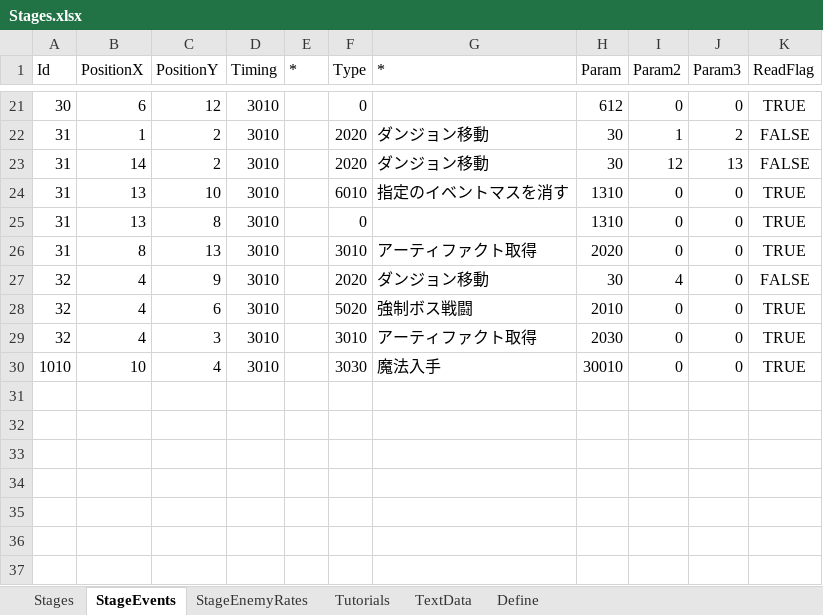
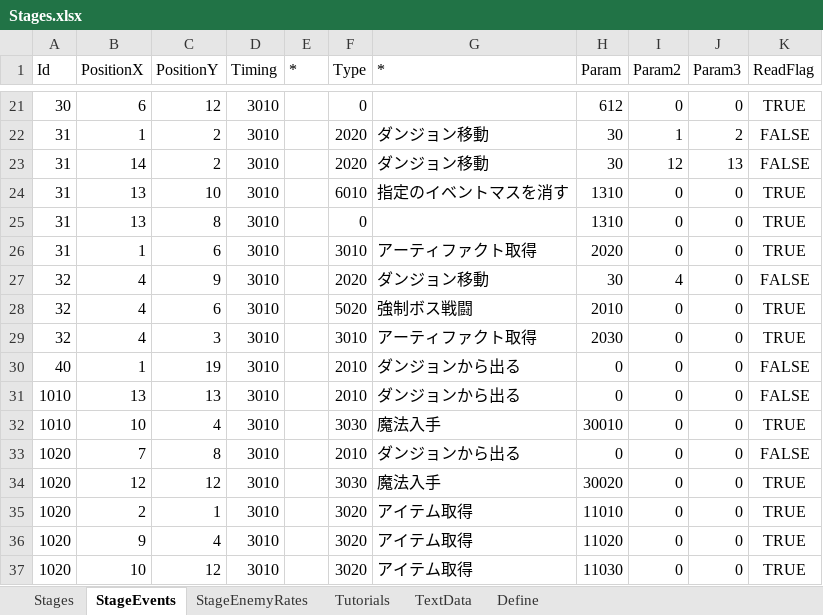
Before and after one commit to seedsclaft/hibikakeut, an Excel workbook: Assets/Data/Stages.xlsx, sheet StageEvents, drawn as a sheet; only a part is shown, gaps mark what is left out; values as stored, in another font and other column widths than the file's, no borders; the diff names each change by its address in the sheet, - before the commit and + after, or states it on an @@ line.

```diff
--- a/Assets/Data/Stages.xlsx (sheet StageEvents)
+++ b/Assets/Data/Stages.xlsx (sheet StageEvents)
-B26 (PositionX): 8
+B26 (PositionX): 1
-C26 (PositionY): 13
+C26 (PositionY): 6
+row 30: 40 | 1 | 19 | 3010 |  | 2010 | ダンジョンから出る | 0 | 0 | 0 | FALSE
+row 31: 1010 | 13 | 13 | 3010 |  | 2010 | ダンジョンから出る | 0 | 0 | 0 | FALSE
+row 33: 1020 | 7 | 8 | 3010 |  | 2010 | ダンジョンから出る | 0 | 0 | 0 | FALSE
+row 34: 1020 | 12 | 12 | 3010 |  | 3030 | 魔法入手 | 30020 | 0 | 0 | TRUE
+row 35: 1020 | 2 | 1 | 3010 |  | 3020 | アイテム取得 | 11010 | 0 | 0 | TRUE
+row 36: 1020 | 9 | 4 | 3010 |  | 3020 | アイテム取得 | 11020 | 0 | 0 | TRUE
+row 37: 1020 | 10 | 12 | 3010 |  | 3020 | アイテム取得 | 11030 | 0 | 0 | TRUE
```
Also changed, not shown: sheet Stages, sheet StageEnemyRates, sheet TextData, formulas that keep their value, Assets/Data/BGM.xlsx, Assets/Data/Dungeon0031.xlsx, 30 other files.
